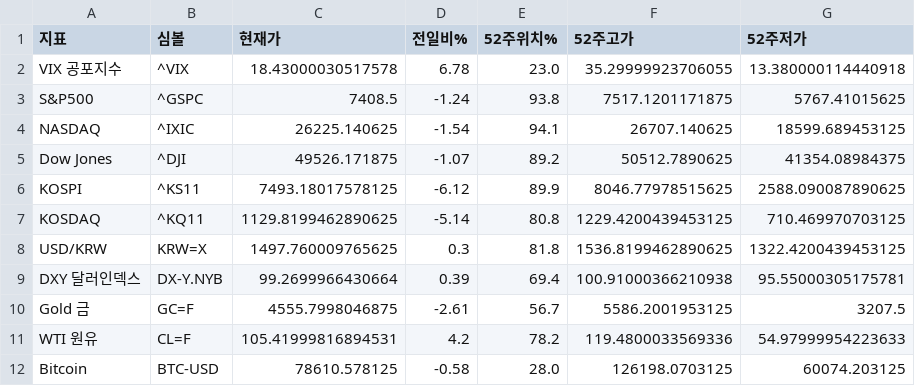
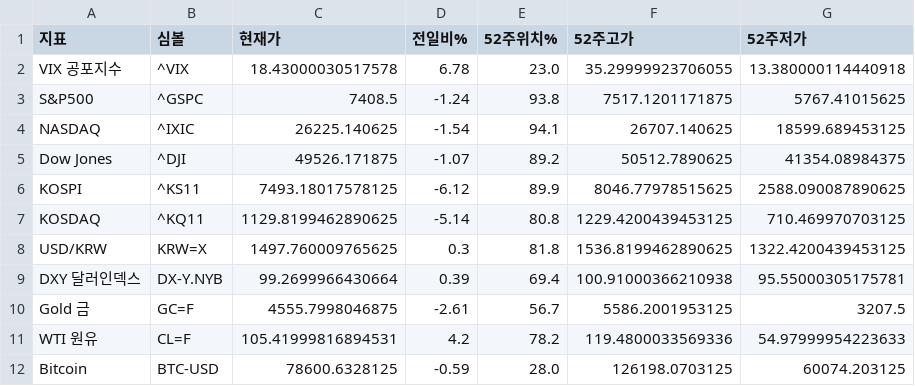
Before and after one commit to dicacros-gif/claude, a CSV file: data/market_index_cache.csv, drawn as a sheet.

```diff
--- a/data/market_index_cache.csv
+++ b/data/market_index_cache.csv
@@ -11,2 +11,2 @@ Gold 금,GC=F,4555.7998046875,-2.61,56.7,5586.2001953125,3207.5
 WTI 원유,CL=F,105.41999816894531,4.2,78.2,119.4800033569336,54.97999954223633
-Bitcoin,BTC-USD,78610.578125,-0.58,28.0,126198.0703125,60074.203125
+Bitcoin,BTC-USD,78600.6328125,-0.59,28.0,126198.0703125,60074.203125
```
Also changed, not shown: 2 other files.
